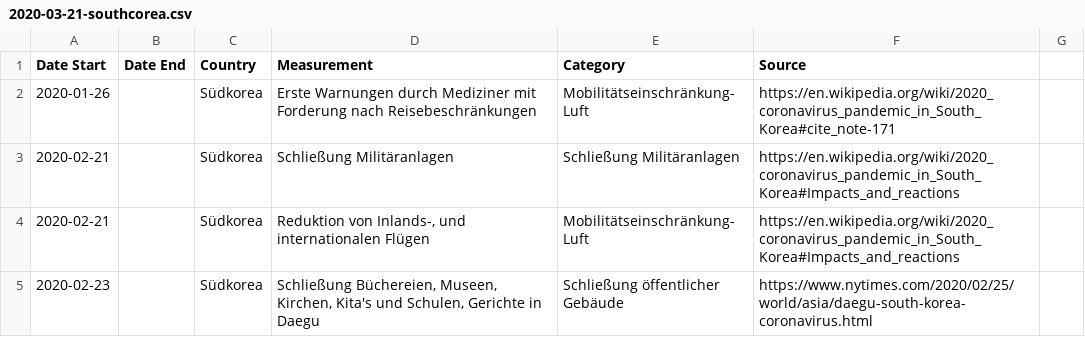
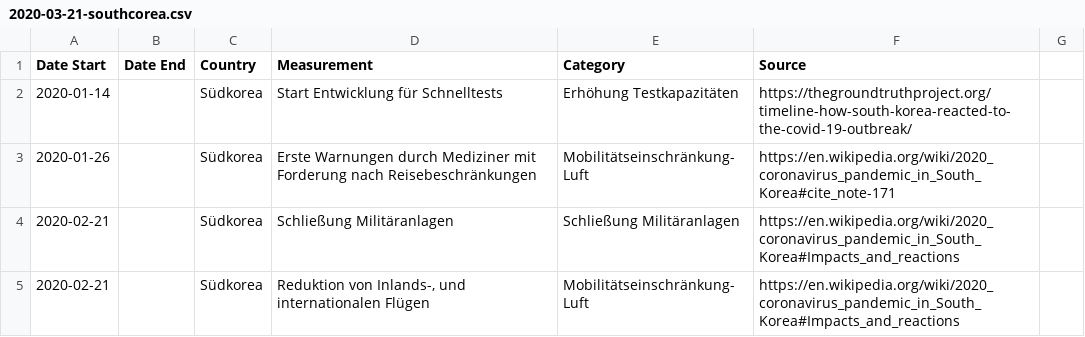
Before and after one commit to jenslaufer/Data2Decision, a CSV file: data/interventions/2020-03-21-southcorea.csv, drawn as a sheet; only a part is shown; the shorter side is filled out with more unchanged rows.

Commit message:
Update 2020-03-21-southcorea.csv

```diff
--- a/data/interventions/2020-03-21-southcorea.csv
+++ b/data/interventions/2020-03-21-southcorea.csv
@@ -1,2 +1,3 @@
 Date Start;Date End;Country;Measurement;Category;Source
+2020-01-14;;Südkorea;Start Entwicklung für Schnelltests;Erhöhung Testkapazitäten;https://thegroundtruthproject.org/timeline-how-south-korea-reacted-to-the-covid-19-outbreak/
 2020-01-26;;Südkorea;Erste Warnungen durch Mediziner mit Forderung nach Reisebeschränkungen; Mobilitätseinschränkung-Luft;https://en.wikipedia.org/wiki/2020_coronavirus_pandemic_in_South_Korea#cite_note-171
```
